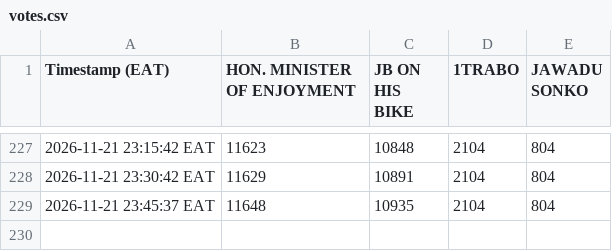
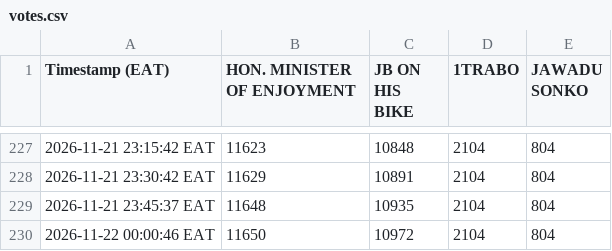
Before and after one commit to semigandar/iconic-vote-tracker, a CSV file: votes.csv, drawn as a sheet; only a part is shown, gaps mark what is left out.

```diff
--- a/votes.csv
+++ b/votes.csv
@@ -229 +229,2 @@ Timestamp (EAT),HON. MINISTER OF ENJOYMENT,JB ON HIS BIKE,1TRABO,JAWADU SONKO
 2026-11-21 23:45:37 EAT,11648,10935,2104,804
+2026-11-22 00:00:46 EAT,11650,10972,2104,804
```
Also changed, not shown: 2 other files.
